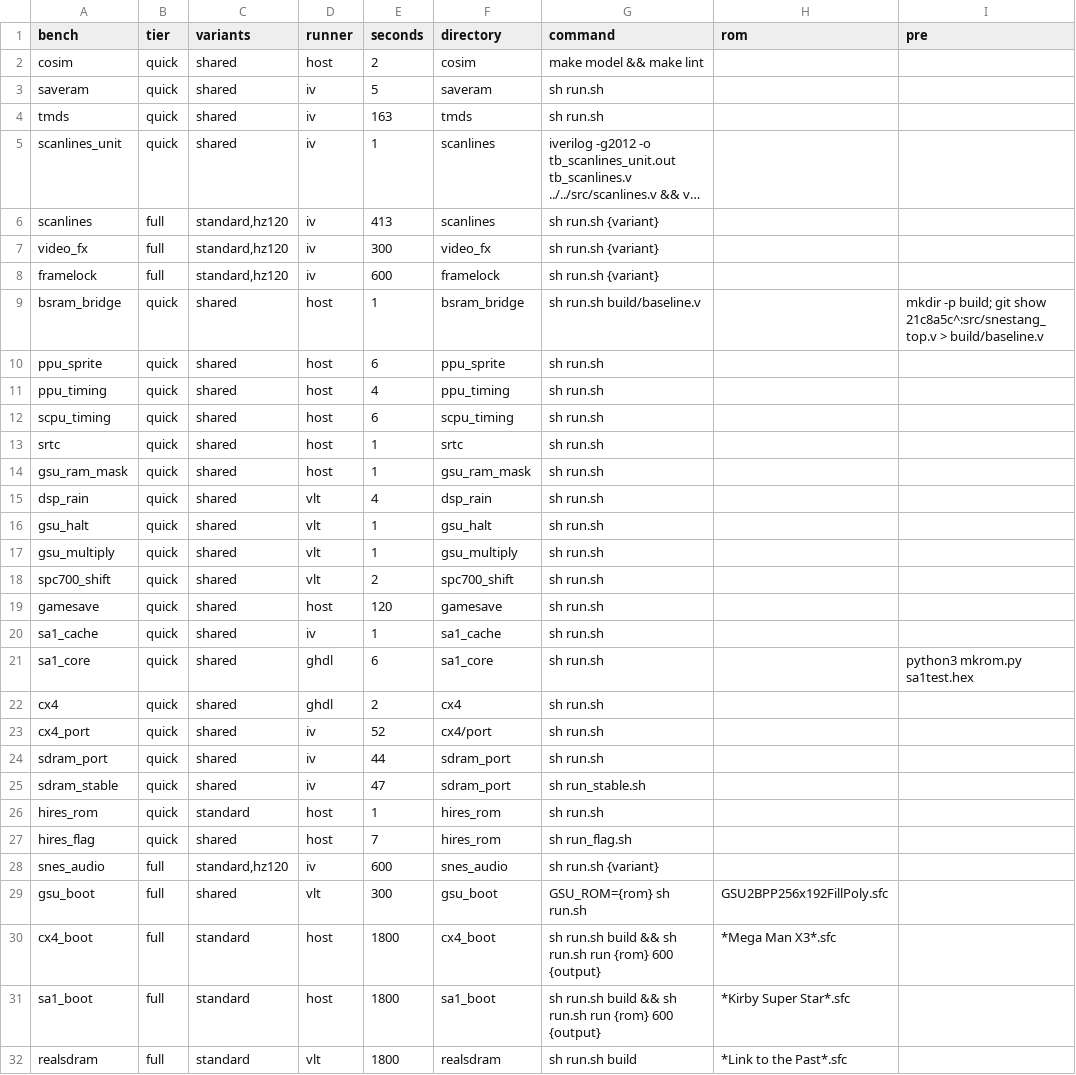
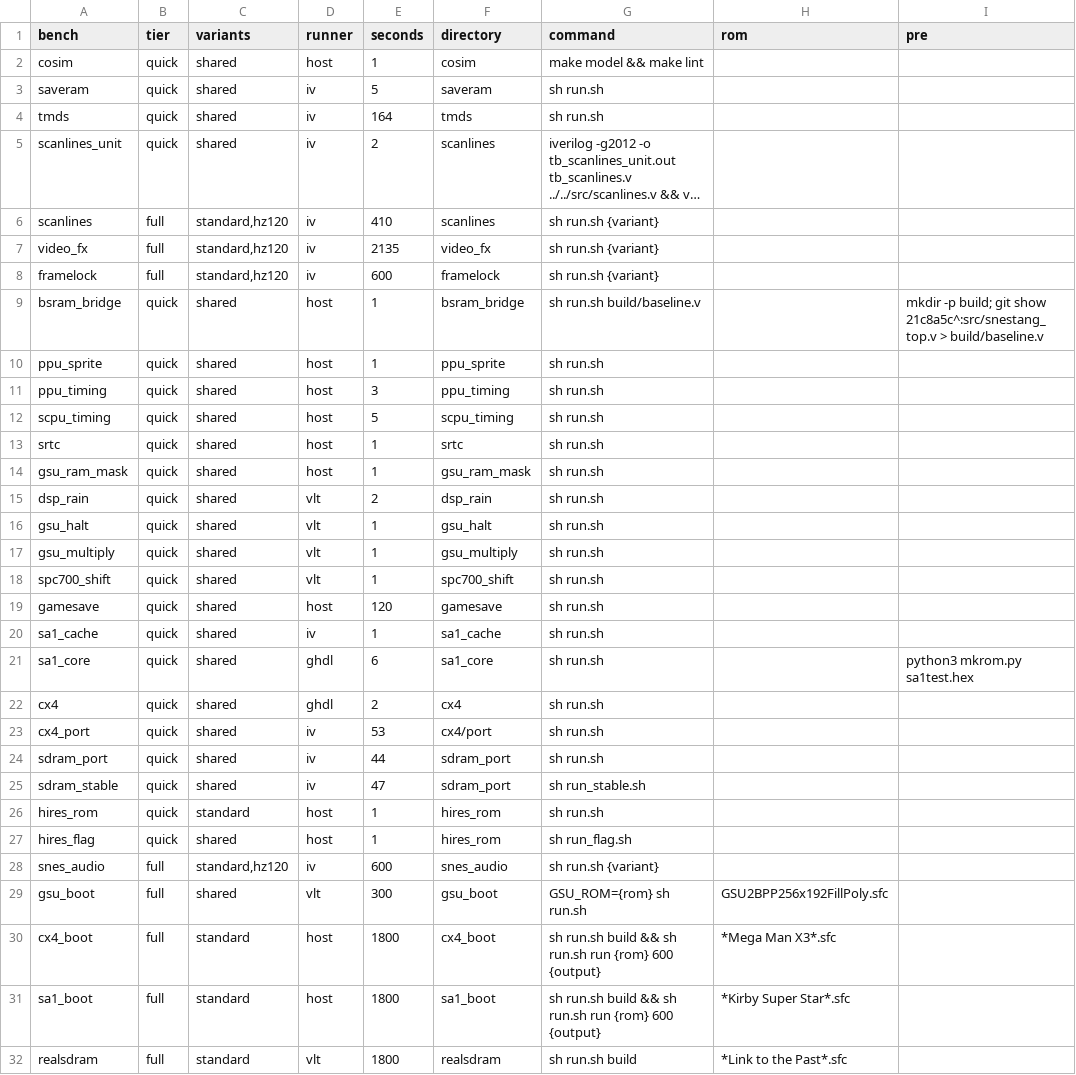
Before and after one commit to cassiostp/snestang, a TSV file: sim/regress.tsv, drawn as a sheet; only a part is shown; long unchanged cells end in …; the diff names each change by its address in the sheet, - before the commit and + after, or states it on an @@ line.

```diff
--- a/sim/regress.tsv
+++ b/sim/regress.tsv
-E2 (seconds): 2
+E2 (seconds): 1
-E4 (seconds): 163
+E4 (seconds): 164
-E5 (seconds): 1
+E5 (seconds): 2
-E6 (seconds): 413
+E6 (seconds): 410
-E7 (seconds): 300
+E7 (seconds): 2135
-E10 (seconds): 6
+E10 (seconds): 1
-E11 (seconds): 4
+E11 (seconds): 3
-E12 (seconds): 6
+E12 (seconds): 5
-E15 (seconds): 4
+E15 (seconds): 2
-E18 (seconds): 2
+E18 (seconds): 1
-E23 (seconds): 52
+E23 (seconds): 53
-E27 (seconds): 7
+E27 (seconds): 1
```
